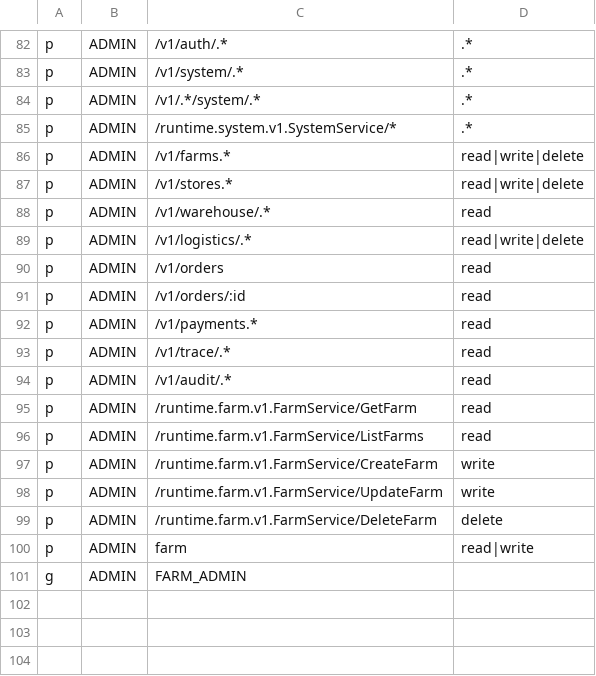
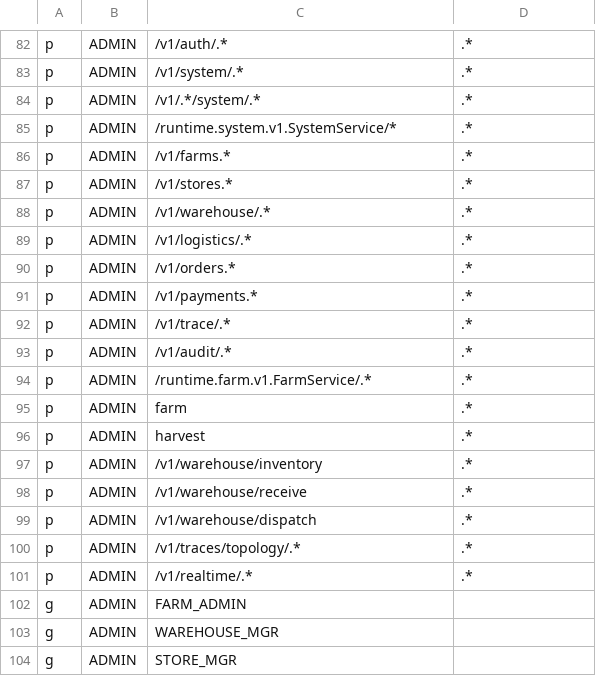
Before and after one commit to dungxbuif/RuntimeRoasters, a CSV file: src/apps/auth-service/internal/infrastructure/casbin/default_policies.csv, drawn as a sheet; only a part is shown, gaps mark what is left out.

Commit message:
feat(resources): implement warehouse/retail management and driver assignment
- Added Resource Management page for Admin to create Warehouses and Stores.
- Implemented Driver/Vehicle assignment modal in Warehouse Ops for Warehouse Managers.
- Unified INTERNAL_SECRET across all services and infra for correct Auth propagation.
- Fixed multiple migration and seeder bugs (nullable order_id, FK order).
- Updated LogisticsMap to Light Mode and improved route toggling logic.
- Extended Casbin policies and frontend matcher for robust RBAC.
- Added E2E tests for Admin restrictions and Warehouse operations.
- Documented technical details in docs/TECH.md.

```diff
--- a/src/apps/auth-service/internal/infrastructure/casbin/default_policies.csv
+++ b/src/apps/auth-service/internal/infrastructure/casbin/default_policies.csv
@@ -85,17 +85,20 @@ p, ADMIN, /v1/.*/system/.*, .*
 p, ADMIN, /runtime.system.v1.SystemService/*, .*
-p, ADMIN, /v1/farms.*, read|write|delete
-p, ADMIN, /v1/stores.*, read|write|delete
-p, ADMIN, /v1/warehouse/.*, read
-p, ADMIN, /v1/logistics/.*, read|write|delete
-p, ADMIN, /v1/orders, read
-p, ADMIN, /v1/orders/:id, read
-p, ADMIN, /v1/payments.*, read
-p, ADMIN, /v1/trace/.*, read
-p, ADMIN, /v1/audit/.*, read
-p, ADMIN, /runtime.farm.v1.FarmService/GetFarm, read
-p, ADMIN, /runtime.farm.v1.FarmService/ListFarms, read
-p, ADMIN, /runtime.farm.v1.FarmService/CreateFarm, write
-p, ADMIN, /runtime.farm.v1.FarmService/UpdateFarm, write
-p, ADMIN, /runtime.farm.v1.FarmService/DeleteFarm, delete
-p, ADMIN, farm, read|write
+p, ADMIN, /v1/farms.*, .*
+p, ADMIN, /v1/stores.*, .*
+p, ADMIN, /v1/warehouse/.*, .*
+p, ADMIN, /v1/logistics/.*, .*
+p, ADMIN, /v1/orders.*, .*
+p, ADMIN, /v1/payments.*, .*
+p, ADMIN, /v1/trace/.*, .*
+p, ADMIN, /v1/audit/.*, .*
+p, ADMIN, /runtime.farm.v1.FarmService/.*, .*
+p, ADMIN, farm, .*
+p, ADMIN, harvest, .*
+p, ADMIN, /v1/warehouse/inventory, .*
+p, ADMIN, /v1/warehouse/receive, .*
+p, ADMIN, /v1/warehouse/dispatch, .*
+p, ADMIN, /v1/traces/topology/.*, .*
+p, ADMIN, /v1/realtime/.*, .*
 g, ADMIN, FARM_ADMIN
+g, ADMIN, WAREHOUSE_MGR
+g, ADMIN, STORE_MGR
```
Also changed, not shown: 28 other files.
